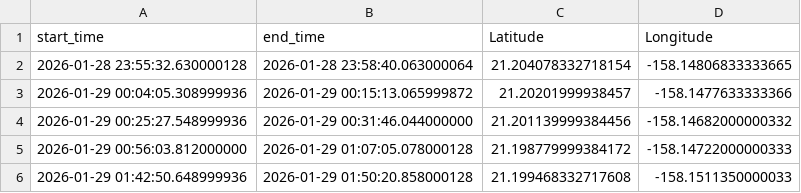
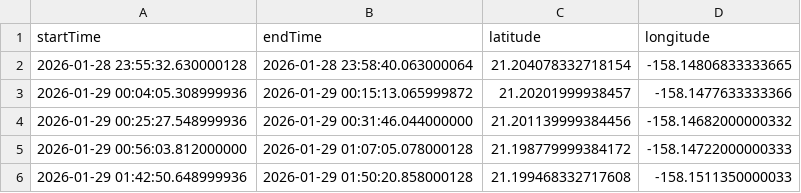
Before and after one commit to NMFS-PAM-Glider/GliderRodeo, a CSV file: data/risso-20260128/risso-20260128_GPS.csv, drawn as a sheet; only a part is shown.

Commit message:
updated slocum code and made sci and gps data

```diff
--- a/data/risso-20260128/risso-20260128_GPS.csv
+++ b/data/risso-20260128/risso-20260128_GPS.csv
@@ -1,2 +1,2 @@
-start_time,end_time,Latitude,Longitude
+startTime,endTime,latitude,longitude
 2026-01-28 23:55:32.630000128,2026-01-28 23:58:40.063000064,21.204078332718154,-158.14806833333665
```
Also changed, not shown: data/stenella-20260128/stenella-20260128_GPS.csv, 6 other files.
